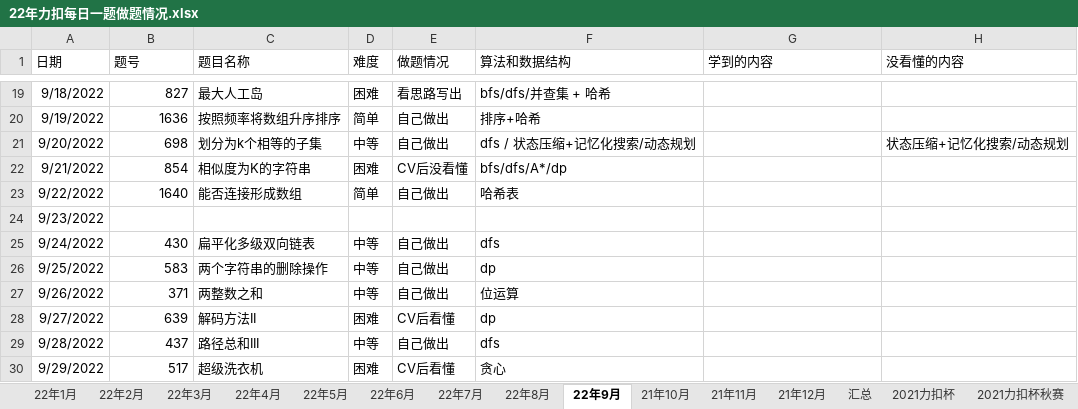
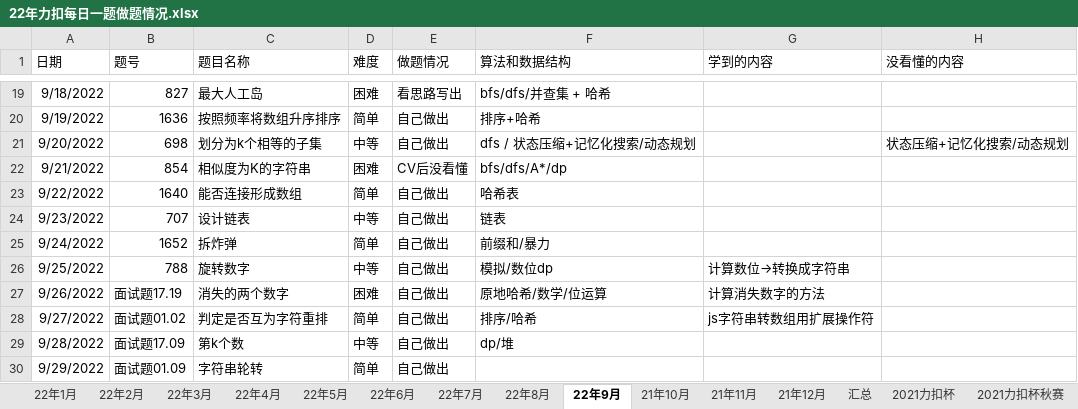
Before and after one commit to S-N-O-R-L-A-X/leetcode, an Excel workbook: 22年力扣每日一题做题情况.xlsx, sheet 22年9月, drawn as a sheet; only a part is shown, gaps mark what is left out; values as stored, in another font and other column widths than the file's, no borders; charts and pictures not drawn; the diff covers the shown part only; the diff names each change by its address in the sheet, - before the commit and + after, or states it on an @@ line.

Commit message:
9-30

```diff
--- a/22年力扣每日一题做题情况.xlsx (sheet 22年9月)
+++ b/22年力扣每日一题做题情况.xlsx (sheet 22年9月)
-B24 (题号): (empty)
+B24 (题号): 707
-C24 (题目名称): (empty)
+C24 (题目名称): 设计链表
-D24 (难度): (empty)
+D24 (难度): 中等
-E24 (做题情况): (empty)
+E24 (做题情况): 自己做出
-F24 (算法和数据结构): (empty)
+F24 (算法和数据结构): 链表
-B25 (题号): 430
+B25 (题号): 1652
-C25 (题目名称): 扁平化多级双向链表
+C25 (题目名称): 拆炸弹
-D25 (难度): 中等
+D25 (难度): 简单
-F25 (算法和数据结构): dfs
+F25 (算法和数据结构): 前缀和/暴力
-B26 (题号): 583
+B26 (题号): 788
-C26 (题目名称): 两个字符串的删除操作
+C26 (题目名称): 旋转数字
-F26 (算法和数据结构): dp
+F26 (算法和数据结构): 模拟/数位dp
-G26 (学到的内容): (empty)
+G26 (学到的内容): 计算数位→转换成字符串
-B27 (题号): 371
+B27 (题号): 面试题17.19
-C27 (题目名称): 两整数之和
+C27 (题目名称): 消失的两个数字
-D27 (难度): 中等
+D27 (难度): 困难
-F27 (算法和数据结构): 位运算
+F27 (算法和数据结构): 原地哈希/数学/位运算
-G27 (学到的内容): (empty)
+G27 (学到的内容): 计算消失数字的方法
-B28 (题号): 639
+B28 (题号): 面试题01.02
-C28 (题目名称): 解码方法II
+C28 (题目名称): 判定是否互为字符重排
-D28 (难度): 困难
+D28 (难度): 简单
-E28 (做题情况): CV后看懂
+E28 (做题情况): 自己做出
-F28 (算法和数据结构): dp
+F28 (算法和数据结构): 排序/哈希
-G28 (学到的内容): (empty)
+G28 (学到的内容): js字符串转数组用扩展操作符
-B29 (题号): 437
+B29 (题号): 面试题17.09
-C29 (题目名称): 路径总和III
+C29 (题目名称): 第k个数
-F29 (算法和数据结构): dfs
+F29 (算法和数据结构): dp/堆
-B30 (题号): 517
+B30 (题号): 面试题01.09
-C30 (题目名称): 超级洗衣机
+C30 (题目名称): 字符串轮转
-D30 (难度): 困难
+D30 (难度): 简单
-E30 (做题情况): CV后看懂
+E30 (做题情况): 自己做出
-F30 (算法和数据结构): 贪心
+F30 (算法和数据结构): (empty)
```
Also changed, not shown: 9 edited cells elsewhere in this sheet, sheet 汇总, charts or pictures.
